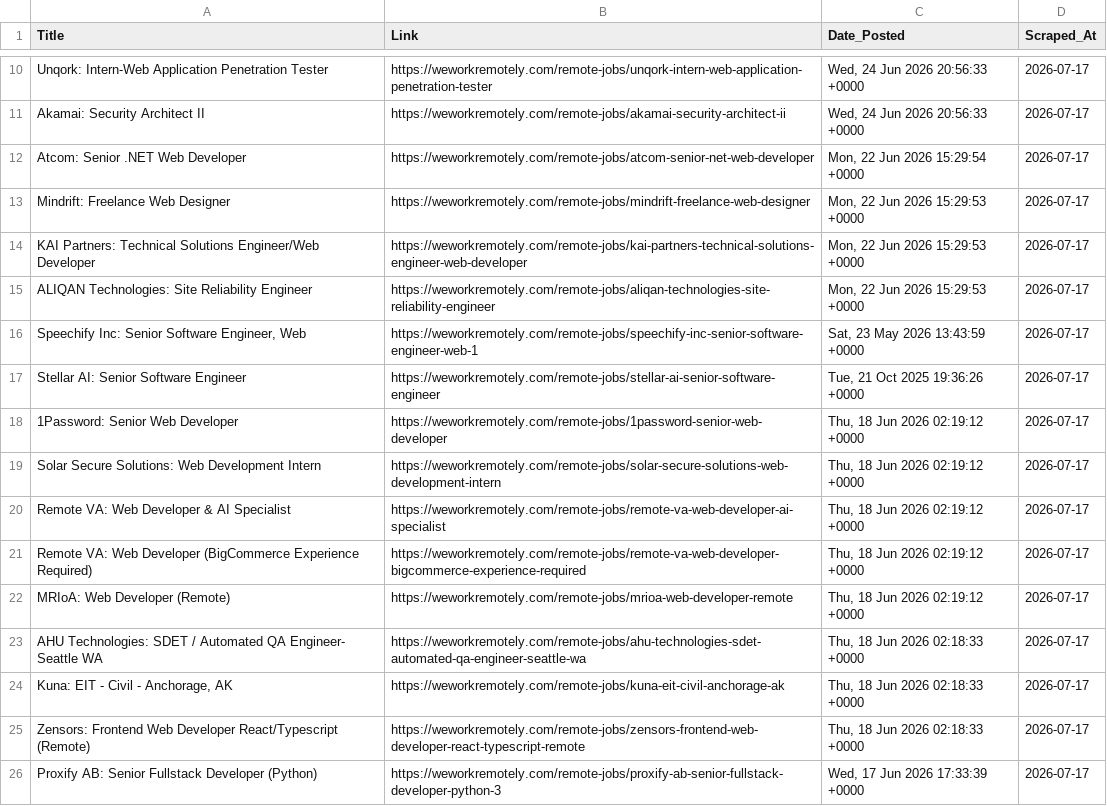
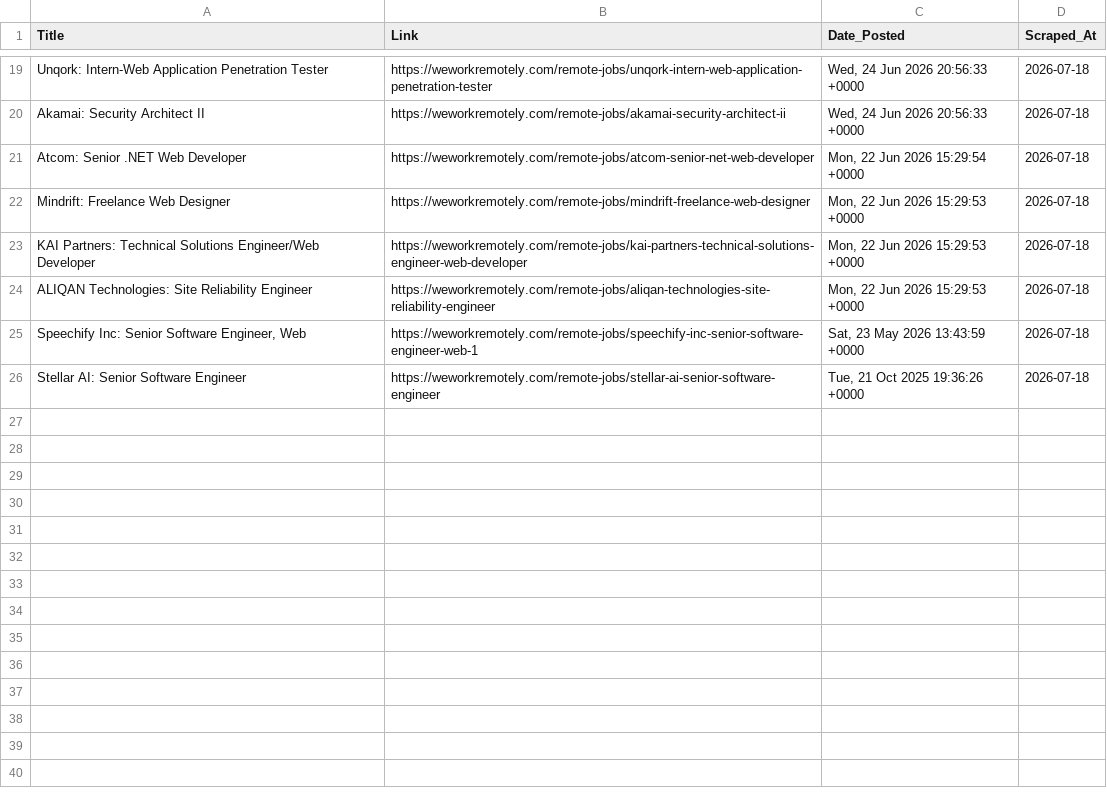
Before and after one commit to Aravindsetti77/data-goldmine, a CSV file: daily_leads.csv, drawn as a sheet; only a part is shown, gaps mark what is left out; removed rows and columns are numbered as before the commit, all else as after; the diff covers the shown part only; the diff names each change by its address in the sheet, - before the commit and + after, or states it on an @@ line.

```diff
--- a/daily_leads.csv
+++ b/daily_leads.csv
-D19:D26 (Scraped_At): 2026-07-17
+D19:D26 (Scraped_At): 2026-07-18
-row 18: 1Password: Senior Web Developer | https://weworkremotely.com/remote-jobs/1password-senior-web-developer | Thu, 18 Jun 2026 02:19:12 +0000 | 2026-07-17
-row 19: Solar Secure Solutions: Web Development Intern | https://weworkremotely.com/remote-jobs/solar-secure-solutions-web-development-intern | Thu, 18 Jun 2026 02:19:12 +0000 | 2026-07-17
-row 20: Remote VA: Web Developer & AI Specialist | https://weworkremotely.com/remote-jobs/remote-va-web-developer-ai-specialist | Thu, 18 Jun 2026 02:19:12 +0000 | 2026-07-17
-row 21: Remote VA: Web Developer (BigCommerce Experience Required) | https://weworkremotely.com/remote-jobs/remote-va-web-developer-bigcommerce-experience-required | Thu, 18 Jun 2026 02:19:12 +0000 | 2026-07-17
-row 22: MRIoA: Web Developer (Remote) | https://weworkremotely.com/remote-jobs/mrioa-web-developer-remote | Thu, 18 Jun 2026 02:19:12 +0000 | 2026-07-17
-row 23: AHU Technologies: SDET / Automated QA Engineer- Seattle WA | https://weworkremotely.com/remote-jobs/ahu-technologies-sdet-automated-qa-engineer-seattle-wa | Thu, 18 Jun 2026 02:18:33 +0000 | 2026-07-17
-row 24: Kuna: EIT - Civil - Anchorage, AK | https://weworkremotely.com/remote-jobs/kuna-eit-civil-anchorage-ak | Thu, 18 Jun 2026 02:18:33 +0000 | 2026-07-17
-row 25: Zensors: Frontend Web Developer React/Typescript (Remote) | https://weworkremotely.com/remote-jobs/zensors-frontend-web-developer-react-typescript-remote | Thu, 18 Jun 2026 02:18:33 +0000 | 2026-07-17
-row 26: Proxify AB: Senior Fullstack Developer (Python) | https://weworkremotely.com/remote-jobs/proxify-ab-senior-fullstack-developer-python-3 | Wed, 17 Jun 2026 17:33:39 +0000 | 2026-07-17
```
Also changed, not shown: 9 added rows and 8 edited cells elsewhere in this file.
